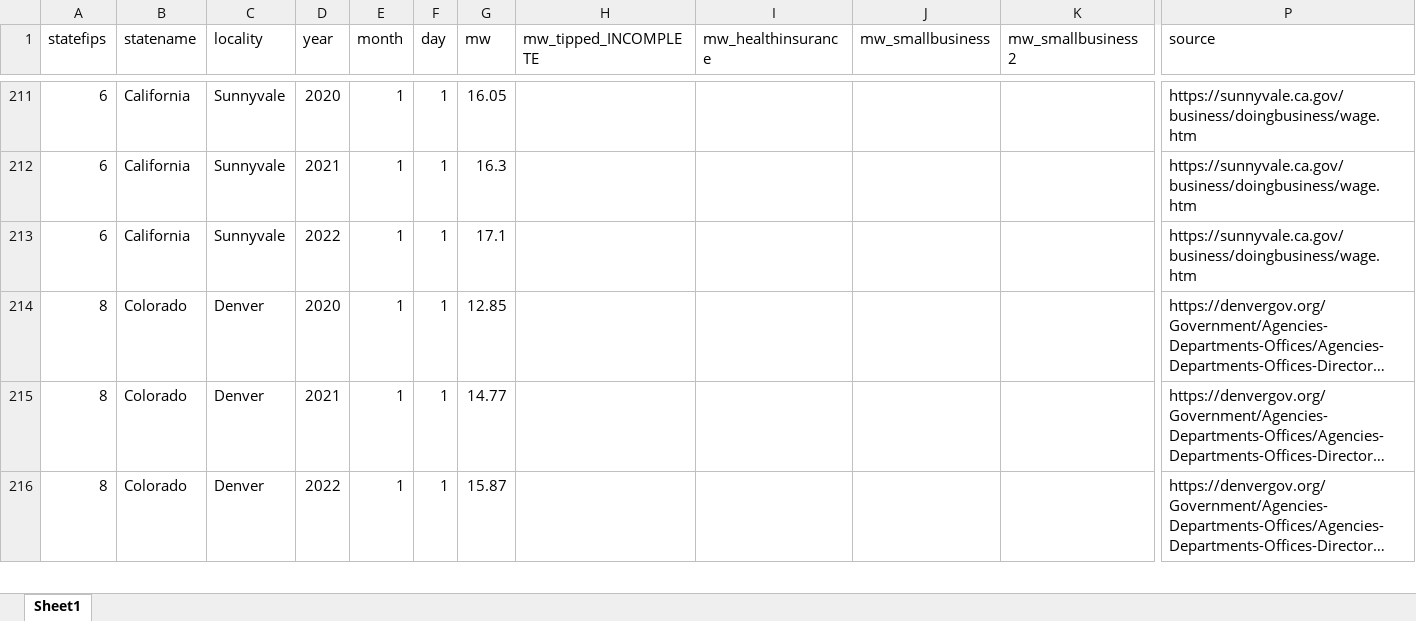
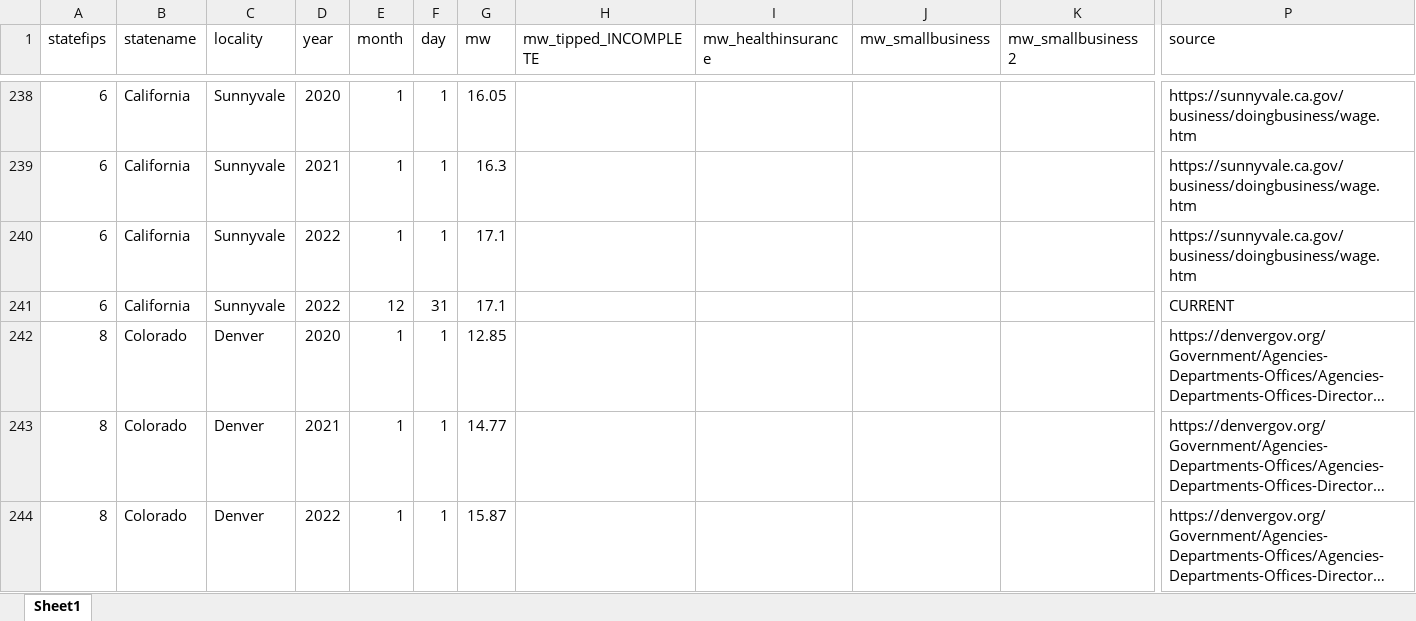
Before and after one commit to benzipperer/historicalminwage, an Excel workbook: rawdata/SubstateMinimumWage_Changes.xlsx, sheet Sheet1, drawn as a sheet; only a part is shown, gaps mark what is left out; long unchanged cells end in …; values as stored, in another font and other column widths than the file's, no cell formats; rows hold the shown columns only; the diff covers the shown part only; the diff names each change by its address in the sheet, - before the commit and + after, or states it on an @@ line.

```diff
--- a/rawdata/SubstateMinimumWage_Changes.xlsx (sheet Sheet1)
+++ b/rawdata/SubstateMinimumWage_Changes.xlsx (sheet Sheet1)
+row 241: 6 | California | Sunnyvale | 2022 | 12 | 31 | 17.1 |  |  |  |  | CURRENT
```
Also changed, not shown: 45 added rows and 56 edited cells elsewhere in this sheet, cell formats, rawdata/StateMinimumWage_Changes.xlsx, 3 other files.
